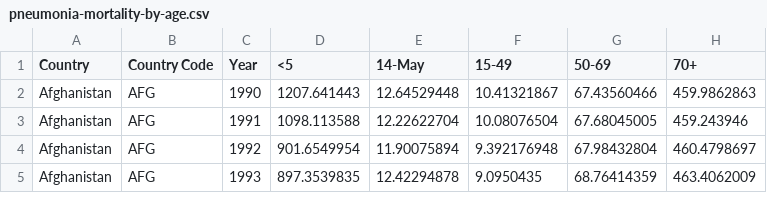
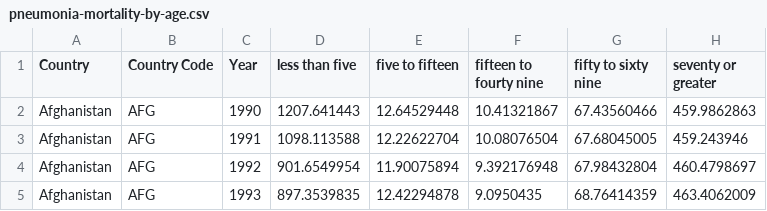
Before and after one commit to Ayesha-da/pneumonia_detection_analysis, a CSV file: Resources/pneumonia-mortality-by-age.csv, drawn as a sheet; only a part is shown.

```diff
--- a/Resources/pneumonia-mortality-by-age.csv
+++ b/Resources/pneumonia-mortality-by-age.csv
@@ -1,2 +1,2 @@
-Country,Country Code,Year,<5,14-May,15-49,50-69,70+
+Country,Country Code,Year,less than five,five to fifteen,fifteen to fourty nine,fifty to sixty nine,seventy or greater
 Afghanistan,AFG,1990,1207.641443,12.64529448,10.41321867,67.43560466,459.9862863
```
Also changed, not shown: Resources/pneumonia-risk-factors.csv, 1 other file.
